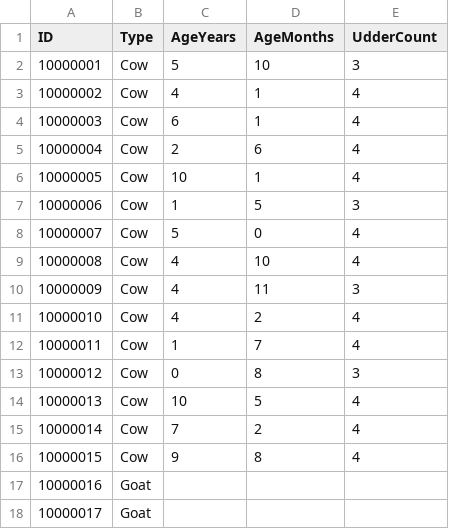
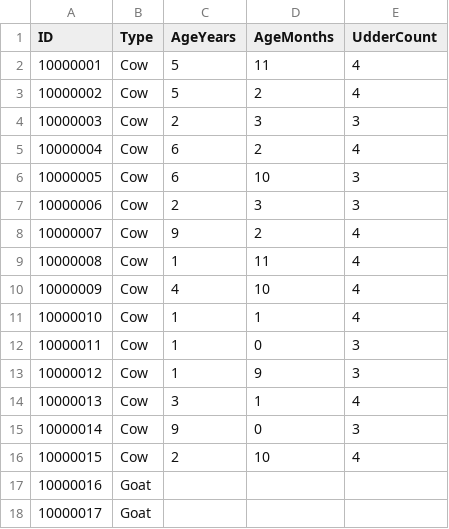
Before and after one commit to Celimine09/MVC2024, a CSV file: animals.csv, drawn as a sheet.

```diff
--- a/animals.csv
+++ b/animals.csv
@@ -1,17 +1,17 @@
 ID,Type,AgeYears,AgeMonths,UdderCount
-10000001,Cow,5,10,3
-10000002,Cow,4,1,4
-10000003,Cow,6,1,4
-10000004,Cow,2,6,4
-10000005,Cow,10,1,4
-10000006,Cow,1,5,3
-10000007,Cow,5,0,4
-10000008,Cow,4,10,4
-10000009,Cow,4,11,3
-10000010,Cow,4,2,4
-10000011,Cow,1,7,4
-10000012,Cow,0,8,3
-10000013,Cow,10,5,4
-10000014,Cow,7,2,4
-10000015,Cow,9,8,4
+10000001,Cow,5,11,4
+10000002,Cow,5,2,4
+10000003,Cow,2,3,3
+10000004,Cow,6,2,4
+10000005,Cow,6,10,3
+10000006,Cow,2,3,3
+10000007,Cow,9,2,4
+10000008,Cow,1,11,4
+10000009,Cow,4,10,4
+10000010,Cow,1,1,4
+10000011,Cow,1,0,3
+10000012,Cow,1,9,3
+10000013,Cow,3,1,4
+10000014,Cow,9,0,3
+10000015,Cow,2,10,4
 10000016,Goat,,,
```
Also changed, not shown: 6 other files.
